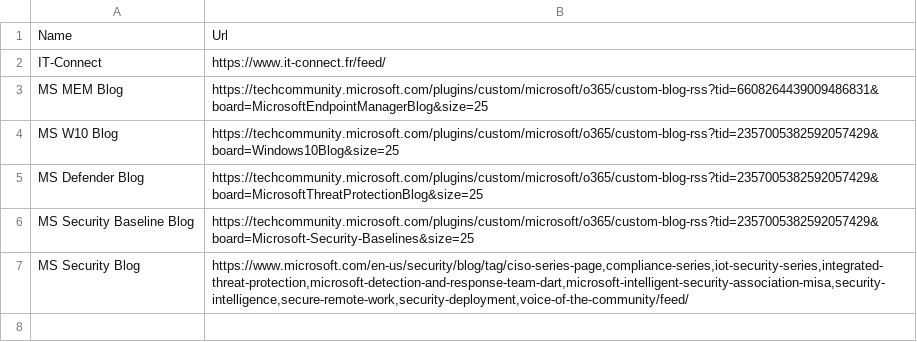
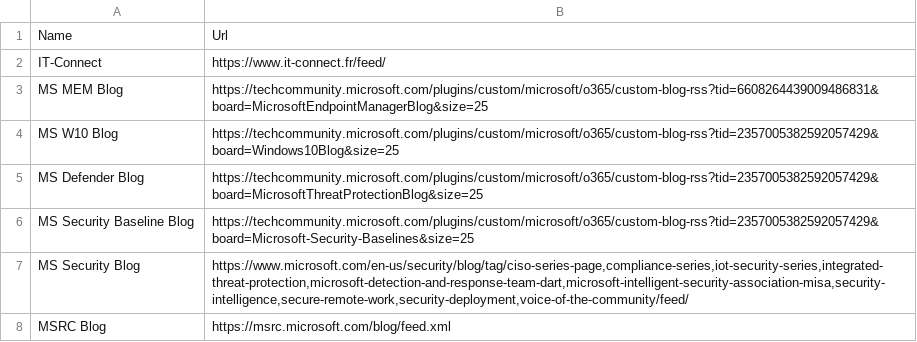
Before and after one commit to bastien-w/Get-RSS, a CSV file: feed.csv, drawn as a sheet.

Commit message:
Update feed.csv

```diff
--- a/feed.csv
+++ b/feed.csv
@@ -7 +7,2 @@ MS Security Baseline Blog;https://techcommunity.microsoft.com/plugins/custom/mic
 MS Security Blog;https://www.microsoft.com/en-us/security/blog/tag/ciso-series-page,compliance-series,iot-security-series,integrated-threat-protection,microsoft-detection-and-response-team-dart,microsoft-intelligent-security-association-misa,security-intelligence,secure-remote-work,security-deployment,voice-of-the-community/feed/
+MSRC Blog;https://msrc.microsoft.com/blog/feed.xml
```
